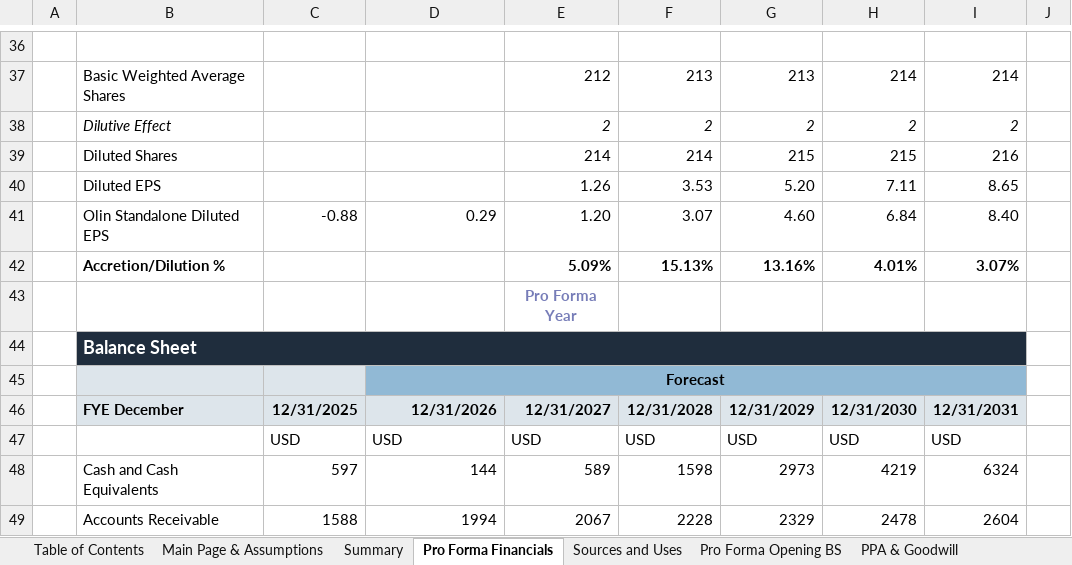
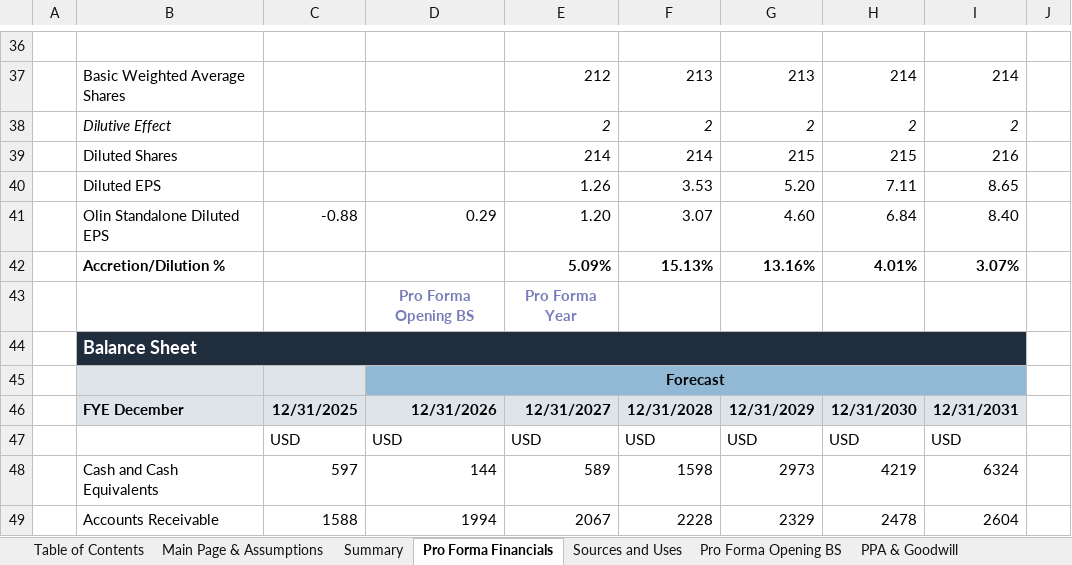
Before and after one commit to evanhassan/evanhassan.github.io, an Excel workbook: assets/projects/olin-huntsman-merger/Olin_Huntsman_Merger_Hassan.xlsm, sheet Pro Forma Financials, drawn as a sheet; only a part is shown, gaps mark what is left out; values as stored, in another font and other column widths than the file's, no borders; conditional formats not drawn; the diff names each change by its address in the sheet, - before the commit and + after, or states it on an @@ line.

Commit message:
refresh olin huntsman workbook and pro forma image

```diff
--- a/assets/projects/olin-huntsman-merger/Olin_Huntsman_Merger_Hassan.xlsm (sheet Pro Forma Financials)
+++ b/assets/projects/olin-huntsman-merger/Olin_Huntsman_Merger_Hassan.xlsm (sheet Pro Forma Financials)
-D43: (empty)
+D43: Pro Forma Opening BS
```
Also changed, not shown: formulas that keep their value, 1 other file.
